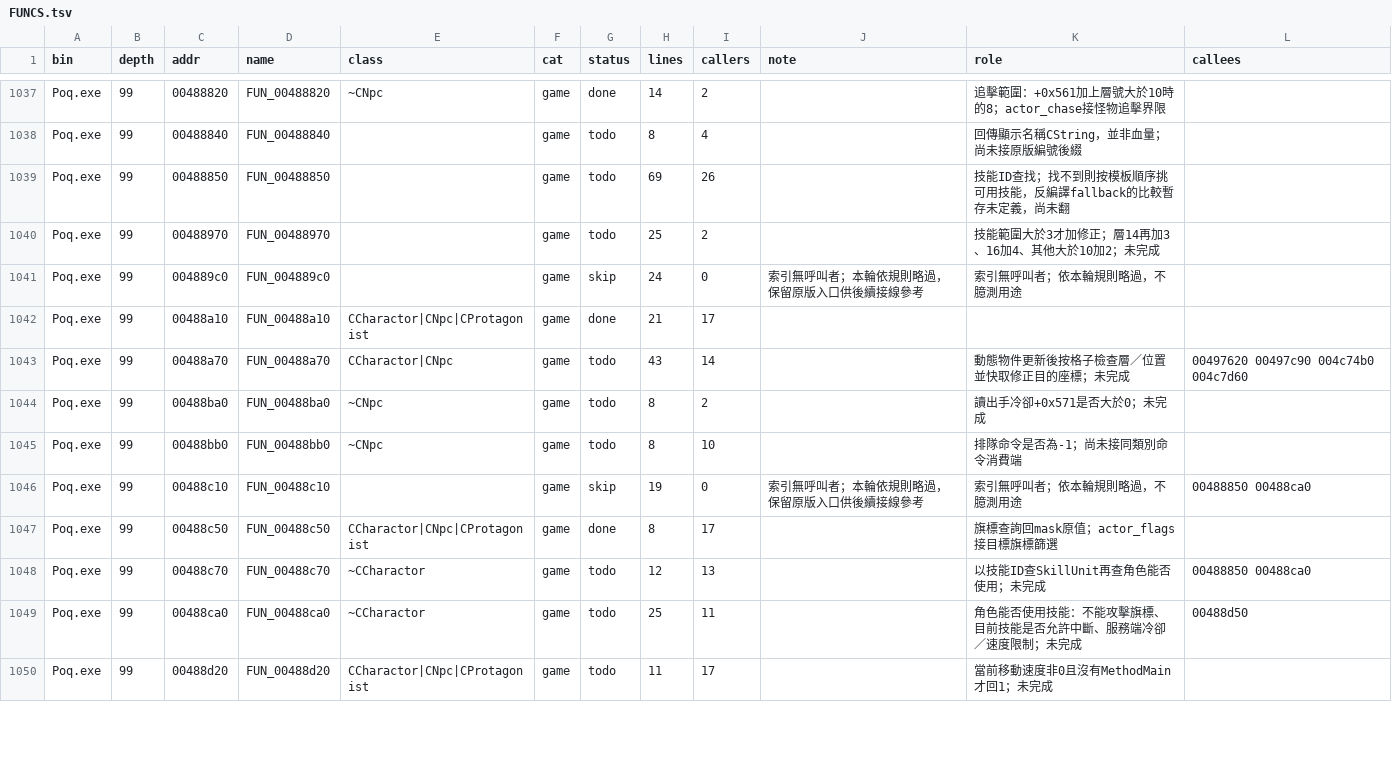
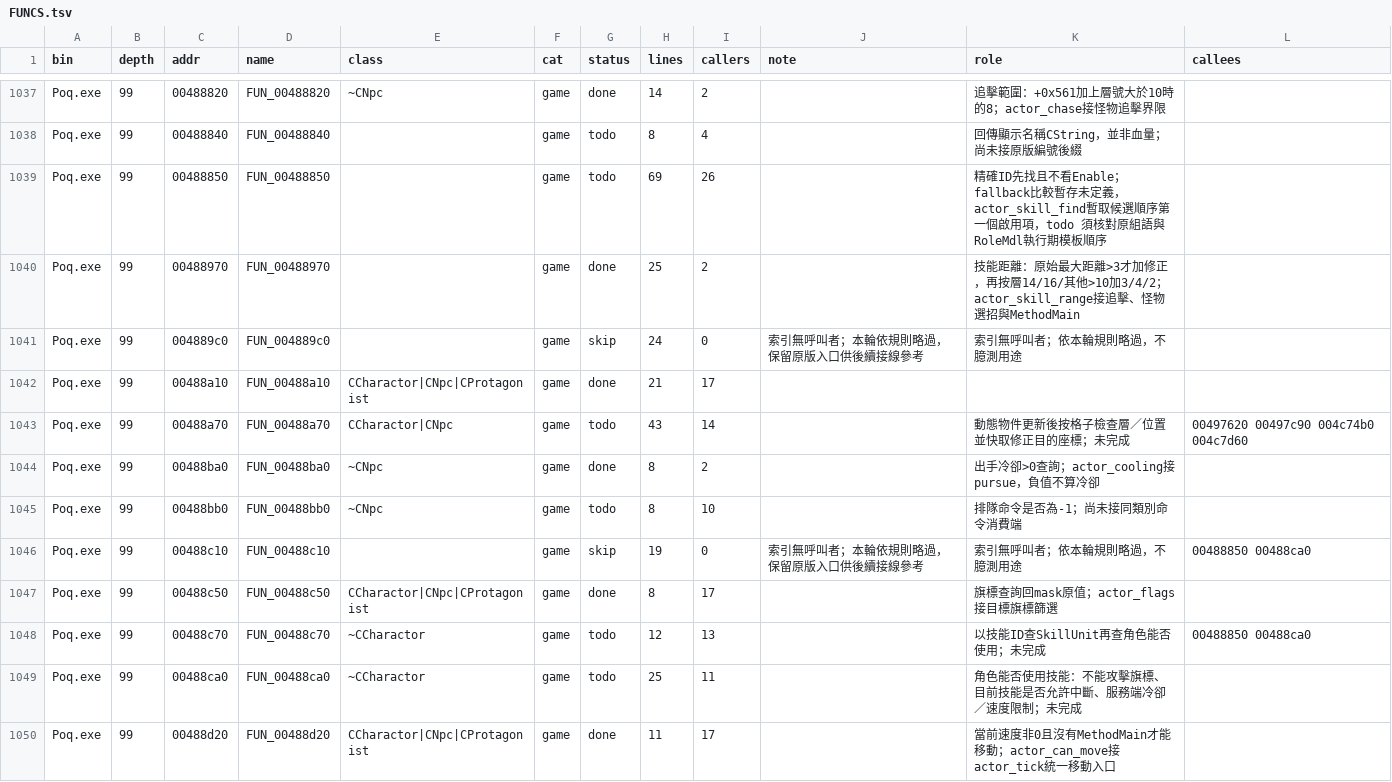
Before and after one commit to chanwunkong/SideTest, a TSV file: QinPort/FUNCS.tsv, drawn as a sheet; only a part is shown, gaps mark what is left out; the diff covers the shown part only.

```diff
--- a/QinPort/FUNCS.tsv
+++ b/QinPort/FUNCS.tsv
@@ -1038,4 +1038,4 @@ Poq.exe	99	00488820	FUN_00488820	~CNpc	game	done	14	2		追擊範圍：+0x561加
 Poq.exe	99	00488840	FUN_00488840		game	todo	8	4		回傳顯示名稱CString，並非血量；尚未接原版編號後綴	
-Poq.exe	99	00488850	FUN_00488850		game	todo	69	26		技能ID查找；找不到則按模板順序挑可用技能，反編譯fallback的比較暫存未定義，尚未翻	
-Poq.exe	99	00488970	FUN_00488970		game	todo	25	2		技能範圍大於3才加修正；層14再加3、16加4、其他大於10加2；未完成	
+Poq.exe	99	00488850	FUN_00488850		game	todo	69	26		精確ID先找且不看Enable；fallback比較暫存未定義，actor_skill_find暫取候選順序第一個啟用項，todo 須核對原組語與RoleMdl執行期模板順序	
+Poq.exe	99	00488970	FUN_00488970		game	done	25	2		技能距離：原始最大距離>3才加修正，再按層14/16/其他>10加3/4/2；actor_skill_range接追擊、怪物選招與MethodMain	
 Poq.exe	99	004889c0	FUN_004889c0		game	skip	24	0	索引無呼叫者；本輪依規則略過，保留原版入口供後續接線參考	索引無呼叫者；依本輪規則略過，不臆測用途	
@@ -1043,3 +1043,3 @@ Poq.exe	99	00488a10	FUN_00488a10	CCharactor|CNpc|CProtagonist	game	done	21	17
 Poq.exe	99	00488a70	FUN_00488a70	CCharactor|CNpc	game	todo	43	14		動態物件更新後按格子檢查層／位置並快取修正目的座標；未完成	00497620 00497c90 004c74b0 004c7d60
-Poq.exe	99	00488ba0	FUN_00488ba0	~CNpc	game	todo	8	2		讀出手冷卻+0x571是否大於0；未完成	
+Poq.exe	99	00488ba0	FUN_00488ba0	~CNpc	game	done	8	2		出手冷卻>0查詢；actor_cooling接pursue，負值不算冷卻	
 Poq.exe	99	00488bb0	FUN_00488bb0	~CNpc	game	todo	8	10		排隊命令是否為-1；尚未接同類別命令消費端	
@@ -1048,3 +1048,3 @@ Poq.exe	99	00488c50	FUN_00488c50	CCharactor|CNpc|CProtagonist	game	done	8	17
 Poq.exe	99	00488c70	FUN_00488c70	~CCharactor	game	todo	12	13		以技能ID查SkillUnit再查角色能否使用；未完成	00488850 00488ca0
-Poq.exe	99	00488ca0	FUN_00488ca0	~CCharactor	game	todo	25	11		角色能否使用技能：不能攻擊旗標、目前技能是否允許中斷、服務端冷卻／速度限制；未完成	00488d50
-Poq.exe	99	00488d20	FUN_00488d20	CCharactor|CNpc|CProtagonist	game	todo	11	17		當前移動速度非0且沒有MethodMain才回1；未完成	
+Poq.exe	99	00488ca0	FUN_00488ca0	~CCharactor	game	todo	25	11		角色能否使用技能：不能攻擊旗標、目前技能是否允許中斷、服務端冷卻／速度限制；未完成	
+Poq.exe	99	00488d20	FUN_00488d20	CCharactor|CNpc|CProtagonist	game	done	11	17		當前速度非0且沒有MethodMain才能移動；actor_can_move接actor_tick統一移動入口	
```
Also changed, not shown: 2 removed rows and 79 edited cells elsewhere in this file, QinPort/tools/base_map.tsv, QinPort/tools/fields.tsv, 6 other files.
